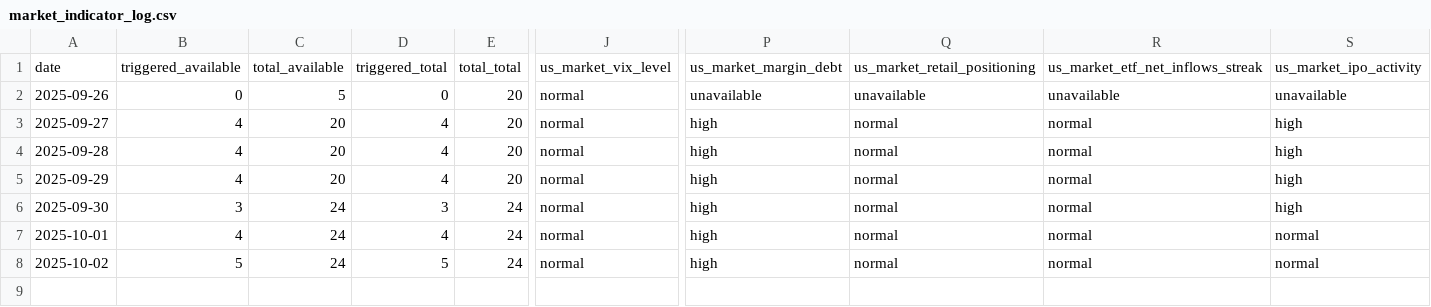
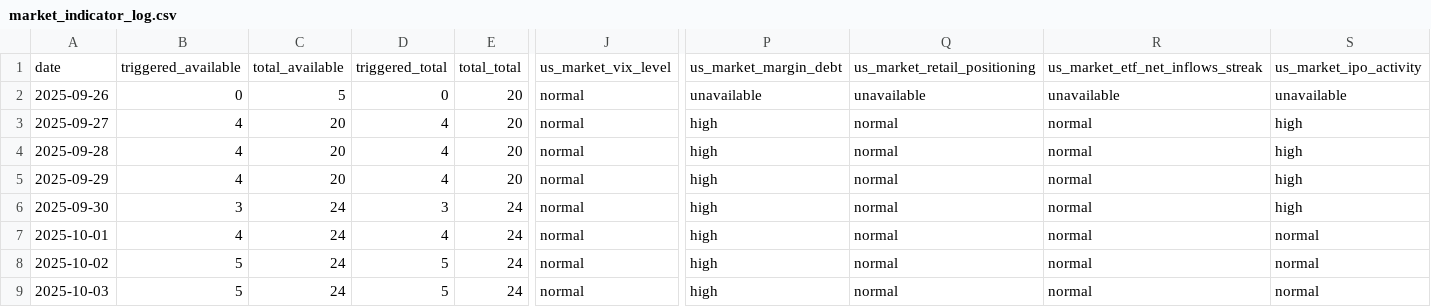
Before and after one commit to stock-indicator/stock-index-engine, a CSV file: output/market_indicator_log.csv, drawn as a sheet; only a part is shown, gaps mark what is left out; rows hold the shown columns only; the diff names each change by its address in the sheet, - before the commit and + after, or states it on an @@ line.

```diff
--- a/output/market_indicator_log.csv
+++ b/output/market_indicator_log.csv
+row 9: 2025-10-03 | 5 | 24 | 5 | 24 | normal | high | normal | normal | normal
```
Also changed, not shown: resources/clean/12m_annualized_return_s_p_500.csv, resources/clean/macd_divergence_s_p_500.csv, 44 other files.
